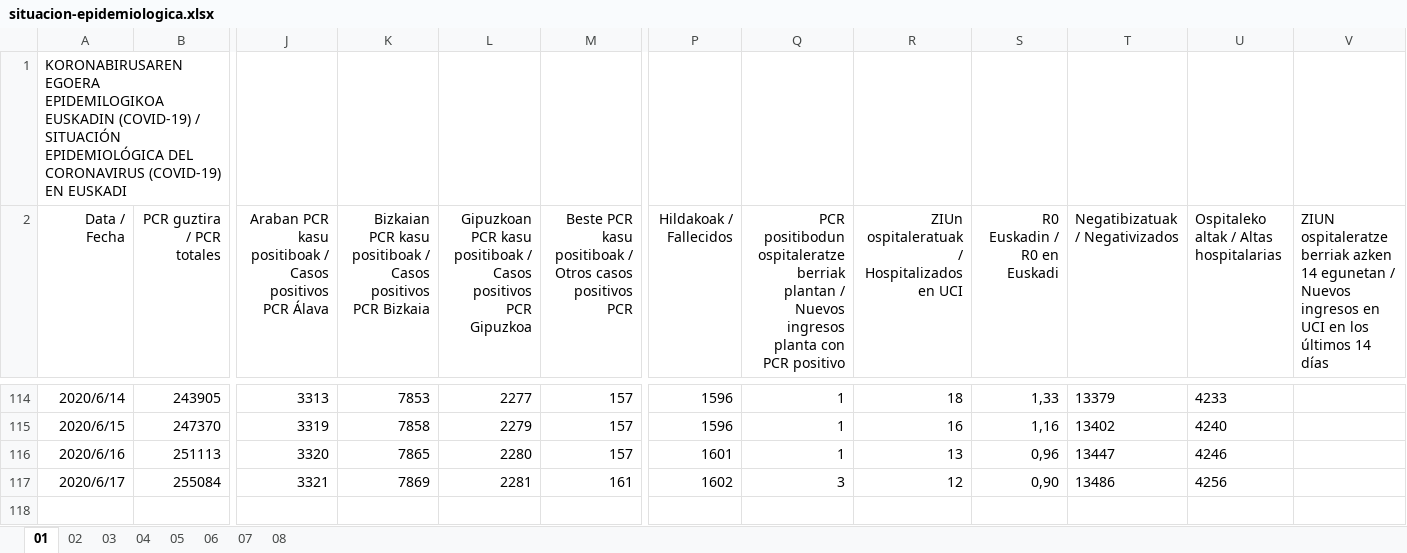
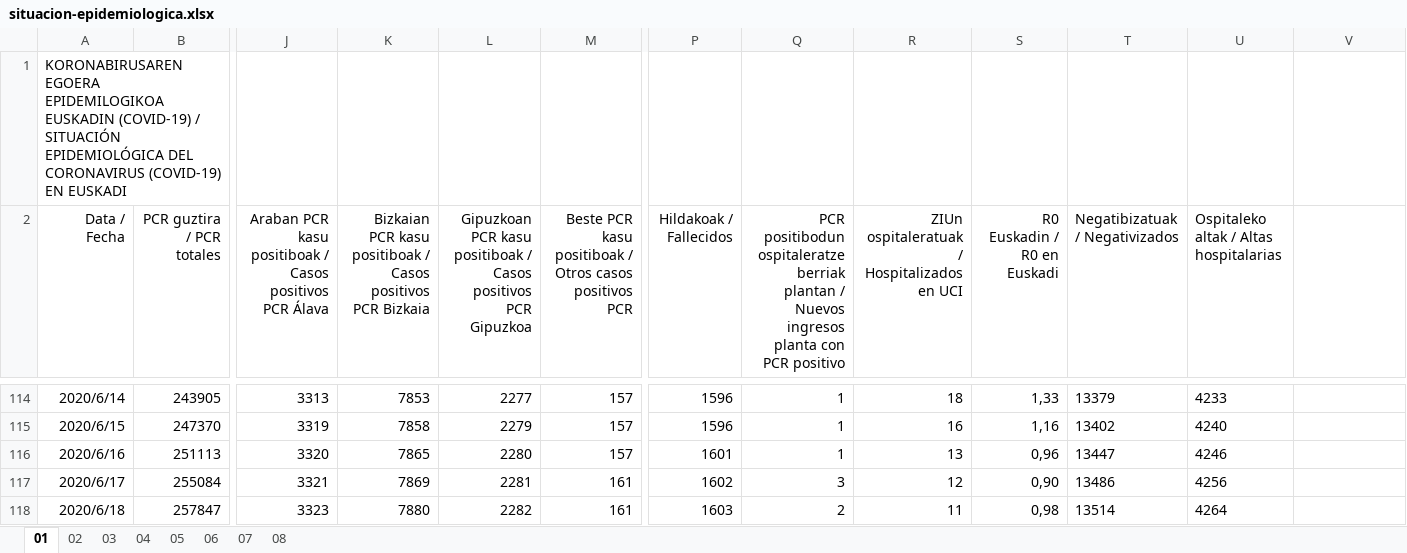
Before and after one commit to numeroteca/covid19, an Excel workbook: data/original/spain/euskadi/situacion-epidemiologica.xlsx, sheet 01, drawn as a sheet; only a part is shown, gaps mark what is left out; values as stored, in another font and other column widths than the file's, no borders; rows hold the shown columns only; the diff names each change by its address in the sheet, - before the commit and + after, or states it on an @@ line.

```diff
--- a/data/original/spain/euskadi/situacion-epidemiologica.xlsx (sheet 01)
+++ b/data/original/spain/euskadi/situacion-epidemiologica.xlsx (sheet 01)
-V2: ZIUN ospitaleratze berriak azken 14 egunetan / Nuevos ingresos en UCI en los últimos 14 días
+V2: (empty)
+row 118: 2020/6/18 | 257847 | 3323 | 7880 | 2282 | 161 | 1603 | 2 | 11 | 0,98 | 13514 | 4264
```
Also changed, not shown: sheet 03, sheet 05, sheet 04, sheet 02, data/original/spain/euskadi/datos-asistenciales.xlsx, 9 other files.
